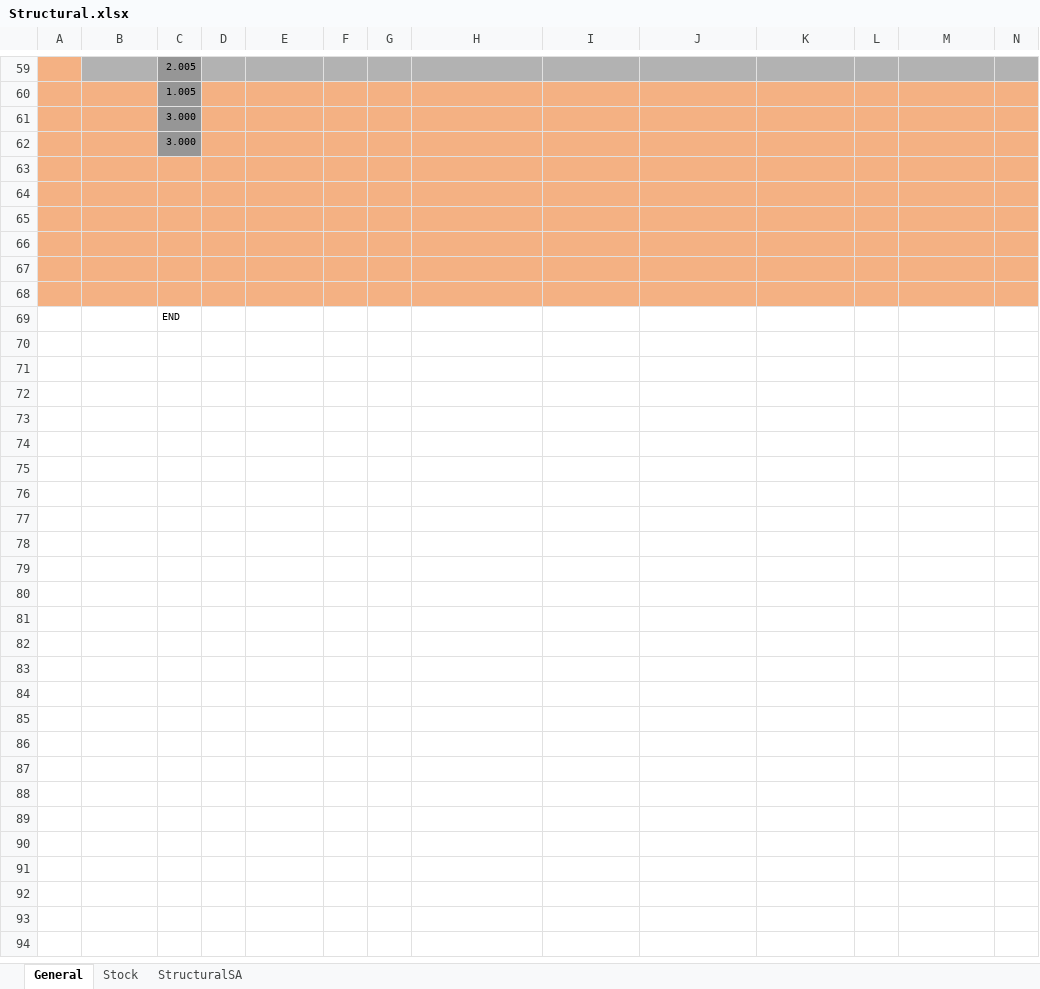
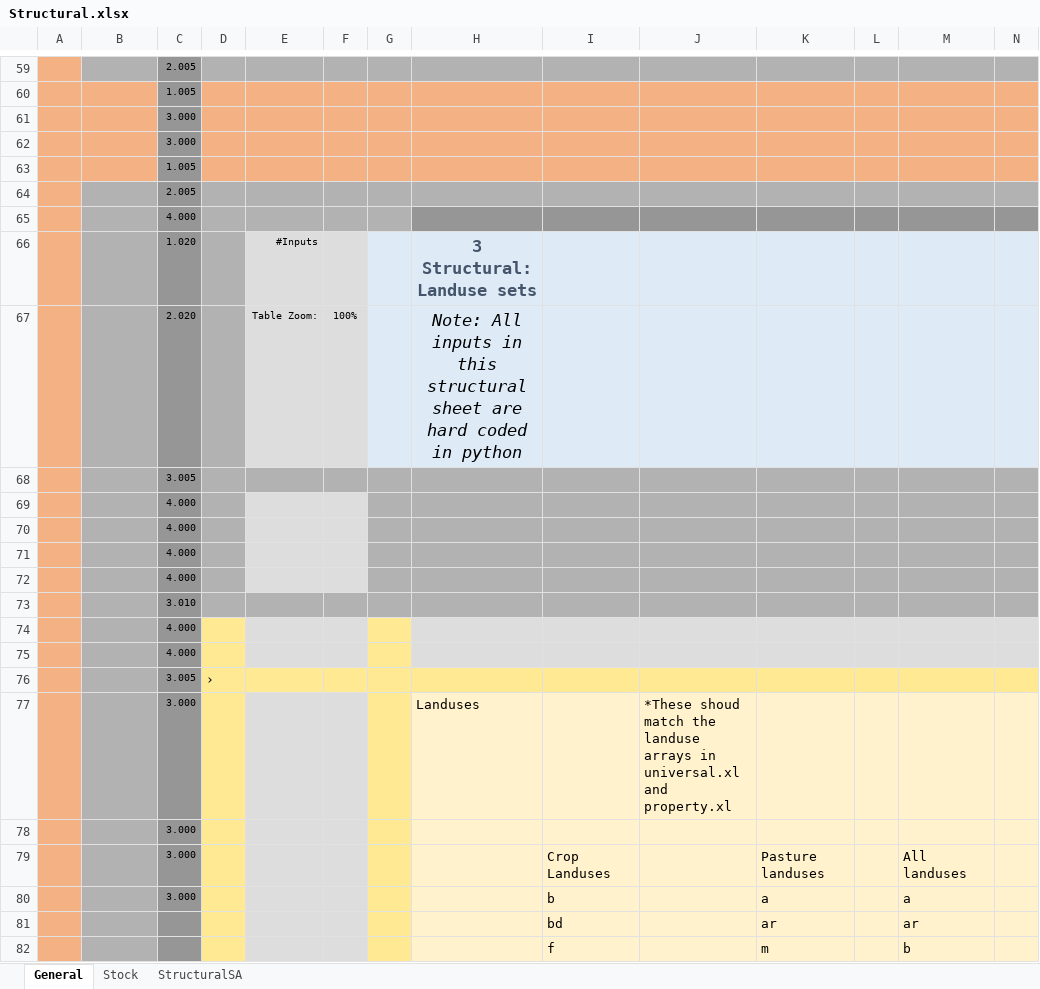
Before and after one commit to youngmr290/Australian-Farm-Optimisation-Model, an Excel workbook: Structural.xlsx, sheet General, drawn as a sheet; only a part is shown, gaps mark what is left out; the shorter side is filled out with more unchanged rows; values as stored, in another font and other column widths than the file's, no borders; rows hold the shown columns only; the diff covers the shown part only; the diff names each change by its address in the sheet, - before the commit and + after, or states it on an @@ line.

```diff
--- a/Structural.xlsx (sheet General)
+++ b/Structural.xlsx (sheet General)
+row 63:  |  | 1.005
+row 64:  | « | 2.005
+row 65:  |  | 4.000
+row 66:  |  | 1.020 |  | #Inputs |  |  | 3 Structural: Landuse sets
+row 67:  |  | 2.020 |  | Table Zoom: | 100% |  | Note: All inputs in this structural sheet are hard coded in python
+row 68:  |  | 3.005
+row 69:  |  | 4.000
+row 70:  |  | 4.000
+row 71:  |  | 4.000
+row 72:  |  | 4.000
+row 73:  | Ғilter | 3.010
+row 74:  |  | 4.000
+row 75:  | 07Ғreeze | 4.000
+row 76:  |  | 3.005 | ›
+row 77:  |  | 3.000 |  |  |  |  | Landuses |  | *These shoud match the landuse arrays in universal.xl and property.xl
+row 78:  |  | 3.000
+row 79:  |  | 3.000 |  |  |  |  |  | Crop Landuses |  | Pasture landuses |  | All landuses
+row 80:  |  | 3.000 |  |  |  |  |  | b |  | a |  | a
+row 81:  |  |  |  |  |  |  |  | bd |  | ar |  | ar
+row 82:  |  |  |  |  |  |  |  | f |  | m |  | b
```
Also changed, not shown: 38 added rows elsewhere in this sheet, Universal.xlsx, stubble sim.xlsx, 10 other files.
